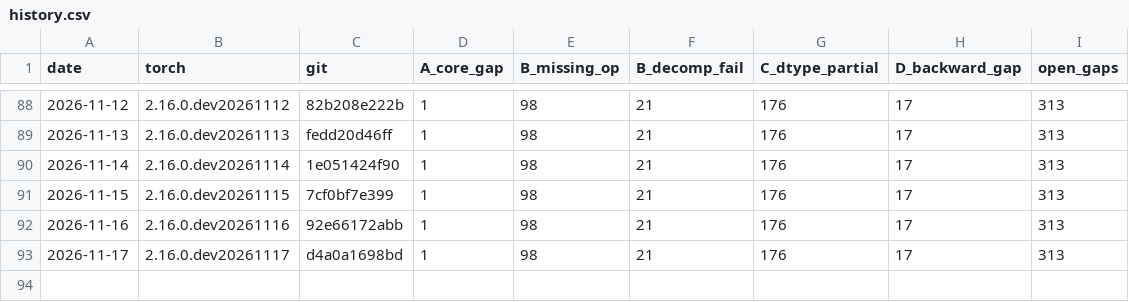
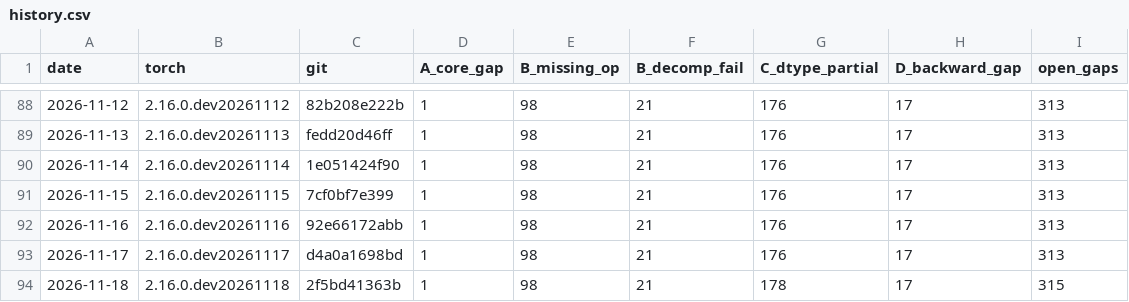
Before and after one commit to jhavukainen/mps-coverage, a CSV file: history.csv, drawn as a sheet; only a part is shown, gaps mark what is left out.

```diff
--- a/history.csv
+++ b/history.csv
@@ -93 +93,2 @@ date,torch,git,A_core_gap,B_missing_op,B_decomp_fail,C_dtype_partial,D_backward_
 2026-11-17,2.16.0.dev20261117,d4a0a1698bd,1,98,21,176,17,313
+2026-11-18,2.16.0.dev20261118,2f5bd41363b,1,98,21,178,17,315
```
Also changed, not shown: 2 other files.
